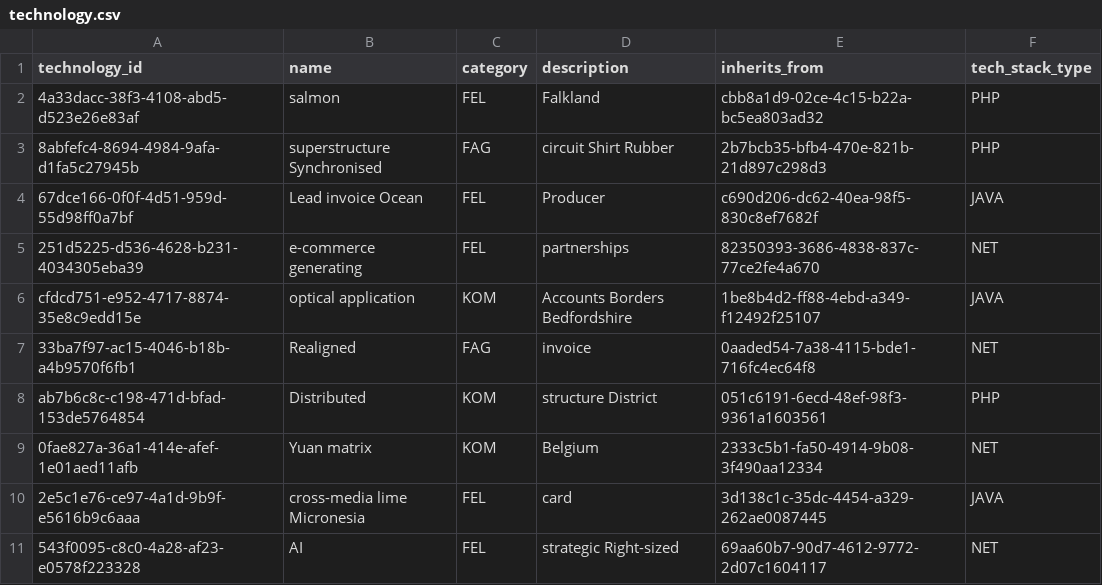
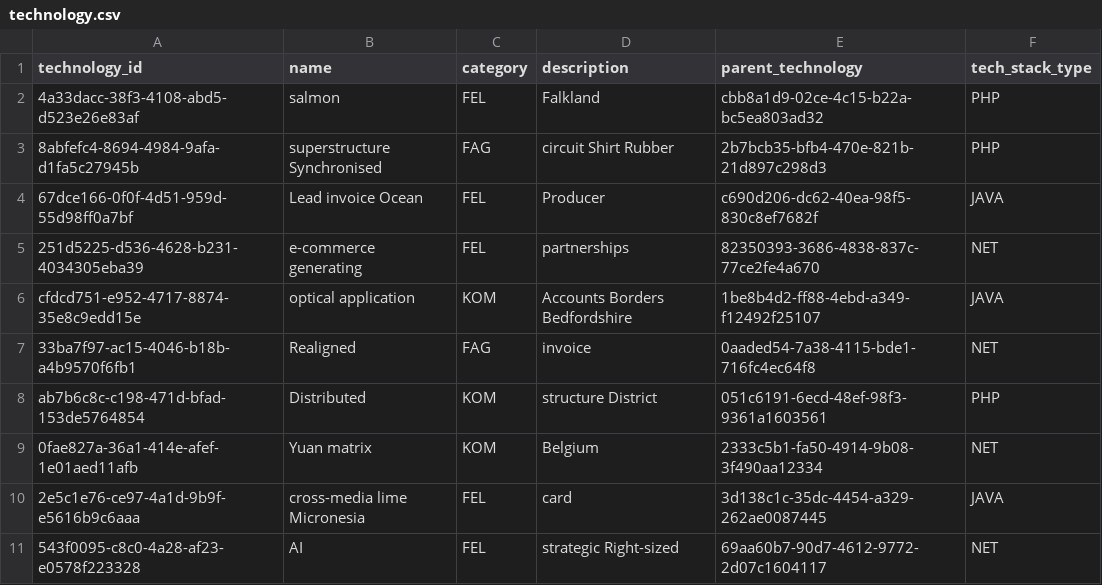
Before and after one commit to kabaakh/pragrisk, a CSV file: src/main/resources/config/liquibase/fake-data/technology.csv, drawn as a sheet.

Commit message:
Generate entities from JDL Model `pragRisk`
See https://start.jhipster.tech/jdl-studio/#!/view/7f7c7db2-c66c-4953-9319-3edbf5a508f7

```diff
--- a/src/main/resources/config/liquibase/fake-data/technology.csv
+++ b/src/main/resources/config/liquibase/fake-data/technology.csv
@@ -1,2 +1,2 @@
-technology_id;name;category;description;inherits_from;tech_stack_type
+technology_id;name;category;description;parent_technology;tech_stack_type
 4a33dacc-38f3-4108-abd5-d523e26e83af;salmon;FEL;Falkland;cbb8a1d9-02ce-4c15-b22a-bc5ea803ad32;PHP
```
Also changed, not shown: src/main/resources/config/liquibase/fake-data/actor.csv, 29 other files.
